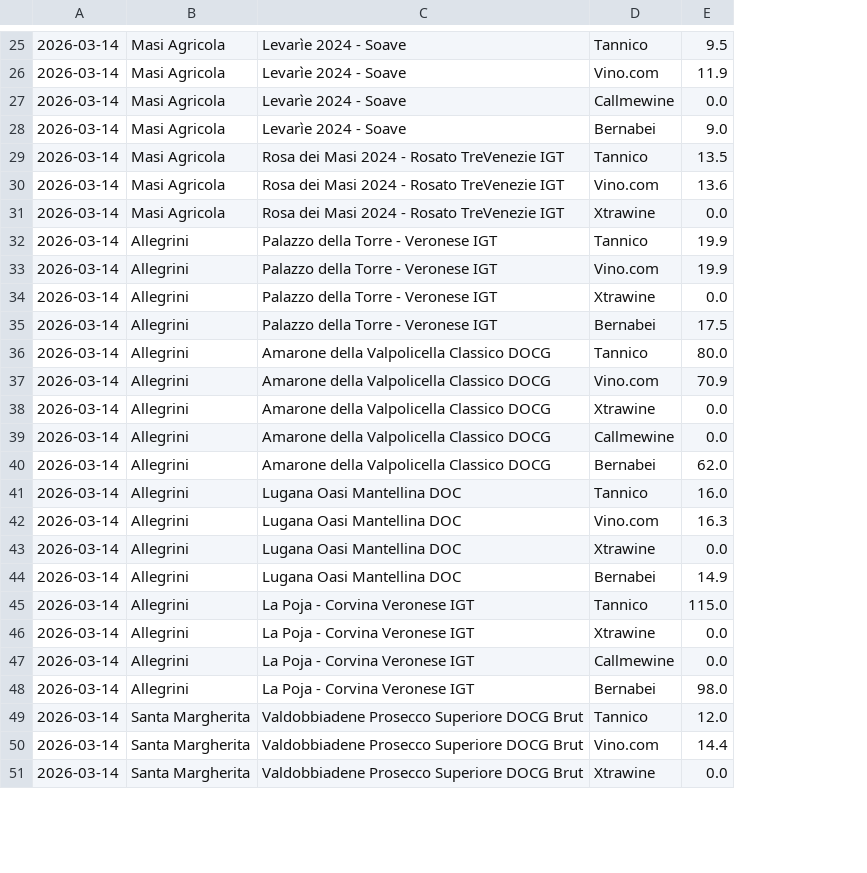
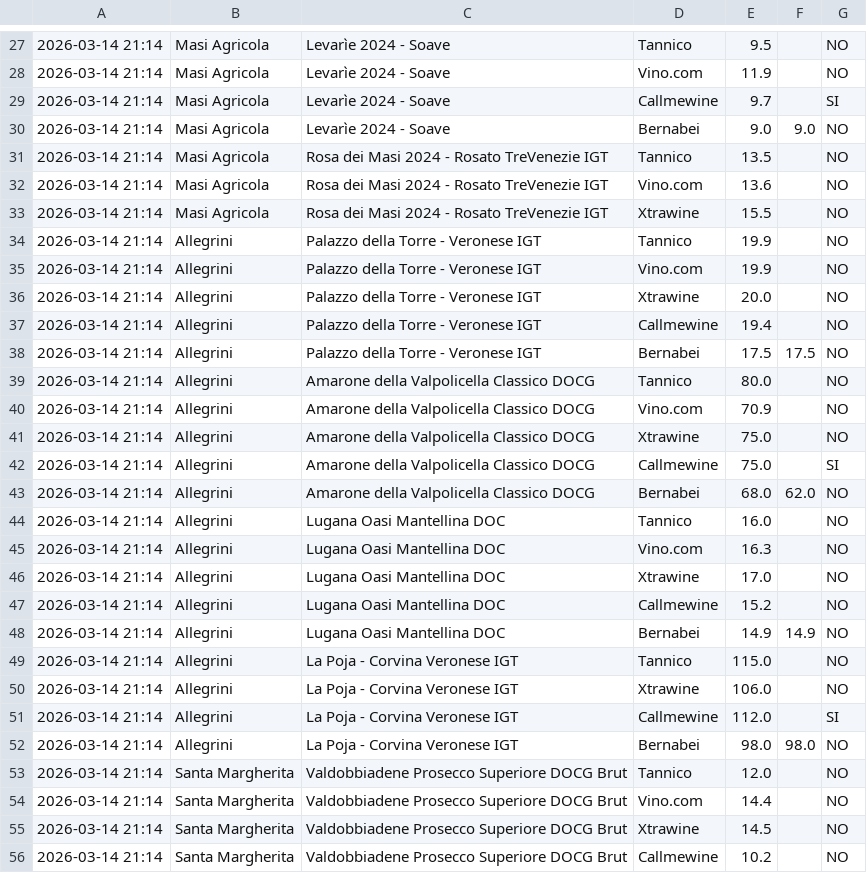
Before and after one commit to robertobortoletto89-lab/hello-world-vino, a CSV file: storico_prezzi.csv, drawn as a sheet; only a part is shown, gaps mark what is left out; removed rows and columns are numbered as before the commit, all else as after; the diff covers the shown part only; the diff names each change by its address in the sheet, - before the commit and + after, or states it on an @@ line.

```diff
--- a/storico_prezzi.csv
+++ b/storico_prezzi.csv
-column A, rows 25-51: all 2026-03-14
+column A, rows 27-36: all 2026-03-14 21:14; rows 38-46: all 2026-03-14 21:14; rows 48-55: all 2026-03-14 21:14
+column F, row 30: 9.0; rows 38-43: 17.5 |  |  |  |  | 62.0; rows 48-52: 14.9 |  |  |  | 98.0
+column G, rows 27-36: NO | NO | SI | NO | NO | NO | NO | NO | NO | NO; rows 38-46: NO | NO | NO | NO | SI | NO | NO | NO | NO; rows 48-55: NO | NO | NO | SI | NO | NO | NO | NO
-E29: 0.0
+E29: 9.7
-E33: 0.0
+E33: 15.5
-E36: 0.0
+E36: 20.0
+row 37: 2026-03-14 21:14 | Allegrini | Palazzo della Torre - Veronese IGT | Callmewine | 19.4 |  | NO
-E41:E42: 0.0
+E41:E42: 75.0
-E43: 62.0
+E43: 68.0
-E46: 0.0
+E46: 17.0
+row 47: 2026-03-14 21:14 | Allegrini | Lugana Oasi Mantellina DOC | Callmewine | 15.2 |  | NO
-E50: 0.0
+E50: 106.0
-E51: 0.0
+E51: 112.0
-E55: 0.0
+E55: 14.5
+row 56: 2026-03-14 21:14 | Santa Margherita | Valdobbiadene Prosecco Superiore DOCG Brut | Callmewine | 10.2 |  | NO
```
Also changed, not shown: 5 added rows, 1 removed row and 11 edited cells elsewhere in this file, 1 other file.
